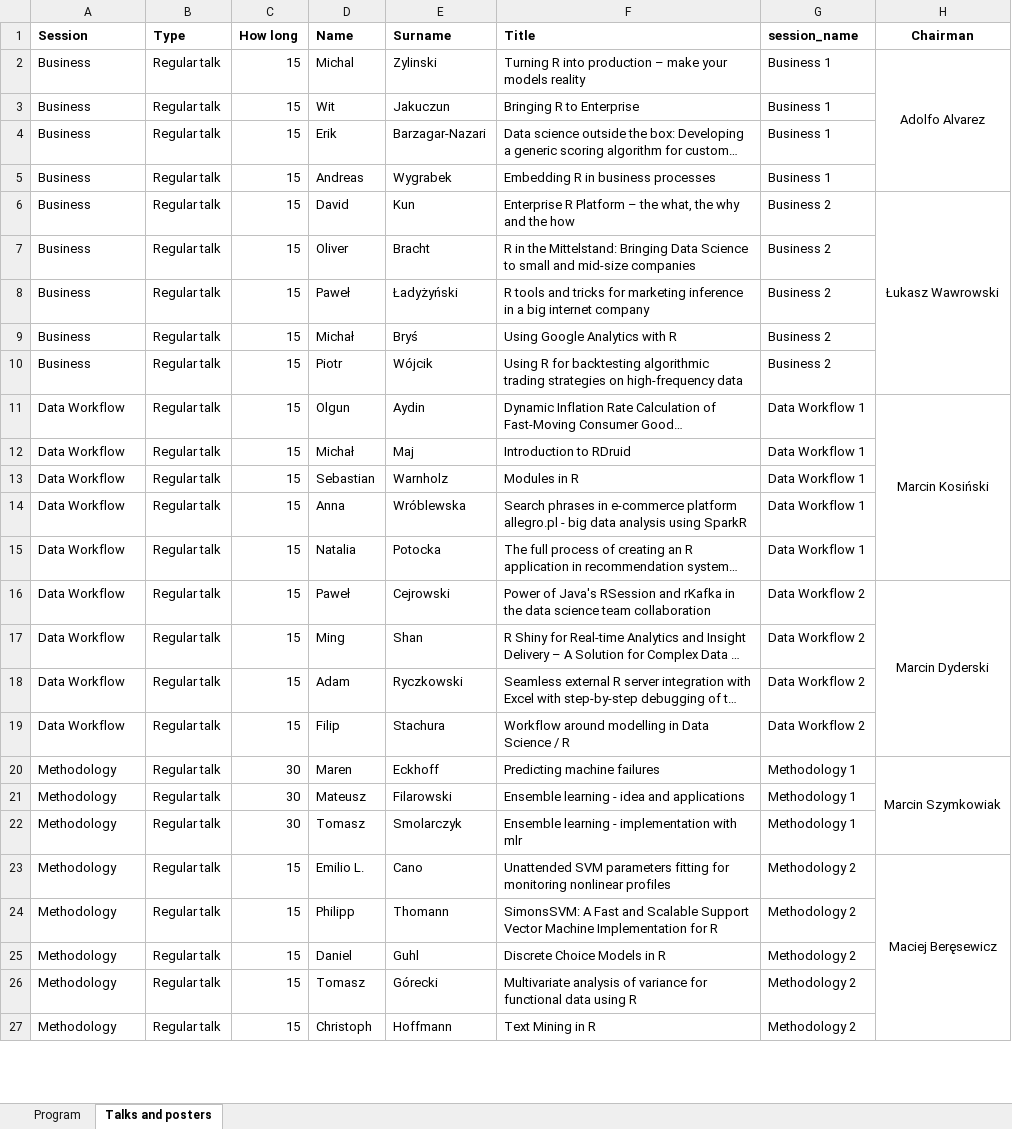
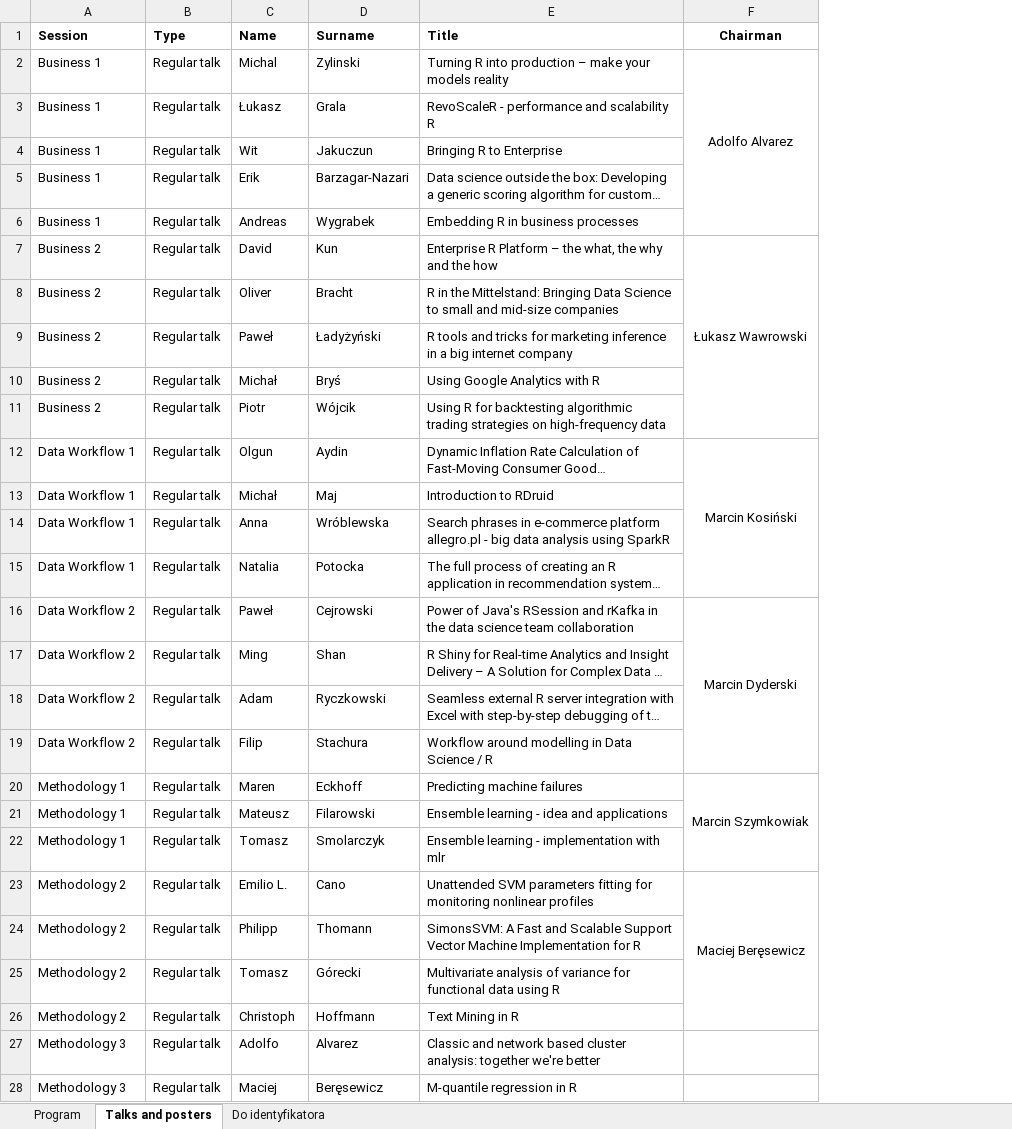
Before and after one commit to eRum2016/Book-of-abstracts, an Excel workbook: figs/Preliminary_program.xlsx, sheet Talks and posters, drawn as a sheet; only a part is shown; long unchanged cells end in …; values as stored, in another font and other column widths than the file's, no borders; charts and pictures not drawn; removed rows and columns are numbered as before the commit, all else as after; the diff covers the shown part only; the diff names each change by its address in the sheet, - before the commit and + after, or states it on an @@ line.

```diff
--- a/figs/Preliminary_program.xlsx (sheet Talks and posters)
+++ b/figs/Preliminary_program.xlsx (sheet Talks and posters)
+sheet tab: Do identyfikatora
-column C (How long), rows 2-12: all 15; rows 14-24: 15 | 15 | 15 | 15 | 15 | 15 | 30 | 30 | 30 | 15 | 15; rows 26-27: 15 | 15
-column G (session_name), rows 2-12: Business 1 | Business 1 | Business 1 | Business 1 | Business 2 | Business 2 | Business 2 | Business 2 | Business 2 | Data Workflow 1 | Data Workflow 1; rows 14-24: Data Workflow 1 | Data Workflow 1 | Data Workflow 2 | Data Workflow 2 | Data Workflow 2 | Data Workflow 2 | Methodology 1 | Methodology 1 | Methodology 1 | Methodology 2 | Methodology 2; rows 26-27: Methodology 2 | Methodology 2
-A2 (Session): Business
+A2 (Session): Business 1
+row 3: Business 1 | Regular talk | Łukasz | Grala | RevoScaleR - performance and scalability R
-A4:A6 (Session): Business
+A4:A6 (Session): Business 1
-A7:A11 (Session): Business
+A7:A11 (Session): Business 2
-A12:A13 (Session): Data Workflow
+A12:A13 (Session): Data Workflow 1
-row 13: Data Workflow | Regular talk | 15 | Sebastian | Warnholz | Modules in R | Data Workflow 1
-A14:A15 (Session): Data Workflow
+A14:A15 (Session): Data Workflow 1
-A16:A19 (Session): Data Workflow
+A16:A19 (Session): Data Workflow 2
-A20:A22 (Session): Methodology
+A20:A22 (Session): Methodology 1
-A23:A24 (Session): Methodology
+A23:A24 (Session): Methodology 2
-row 25: Methodology | Regular talk | 15 | Daniel | Guhl | Discrete Choice Models in R | Methodology 2
-A25:A26 (Session): Methodology
+A25:A26 (Session): Methodology 2
+row 27: Methodology 3 | Regular talk | Adolfo | Alvarez | Classic and network based cluster analysis: together we're better
+row 28: Methodology 3 | Regular talk | Maciej | Beręsewicz | M-quantile regression in R
```
Also changed, not shown: 5 added rows, 6 removed rows and 13 edited cells elsewhere in this sheet, sheet Program, charts or pictures, 3 other files.
